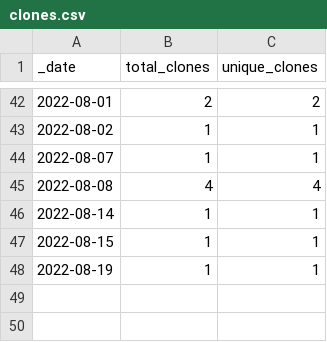
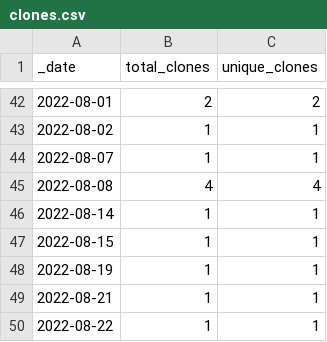
Before and after one commit to roberts-farm-of-ideas/13, a CSV file: traffic/clones.csv, drawn as a sheet; only a part is shown, gaps mark what is left out; the diff names each change by its address in the sheet, - before the commit and + after, or states it on an @@ line.

Commit message:
GitHub traffic

```diff
--- a/traffic/clones.csv
+++ b/traffic/clones.csv
+row 49: 2022-08-21 | 1 | 1
+row 50: 2022-08-22 | 1 | 1
```
Also changed, not shown: 1 other file.
